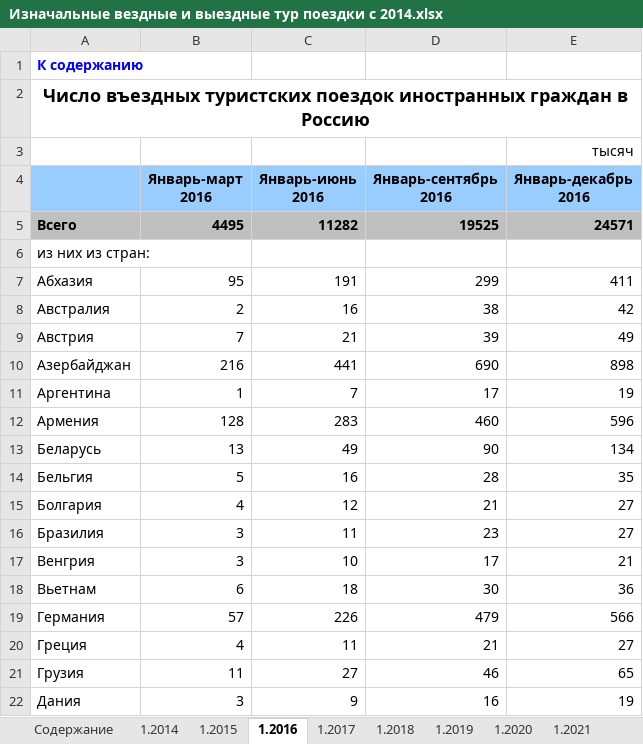
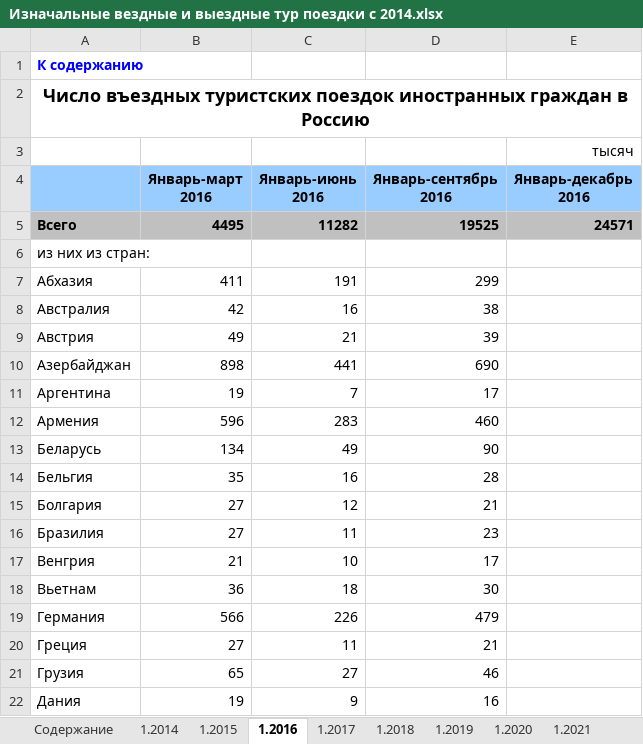
Before and after one commit to Jakepps/Coursework_2023, an Excel workbook: Данные/Базовые с сайта/Изначальные вездные и выездные тур поездки с 2014.xlsx, sheet 1.2016, drawn as a sheet; only a part is shown; values as stored, in another font and other column widths than the file's, no borders; charts and pictures and conditional formats not drawn; the diff covers the shown part only; the diff names each change by its address in the sheet, - before the commit and + after, or states it on an @@ line.

```diff
--- a/Данные/Базовые с сайта/Изначальные вездные и выездные тур поездки с 2014.xlsx (sheet 1.2016)
+++ b/Данные/Базовые с сайта/Изначальные вездные и выездные тур поездки с 2014.xlsx (sheet 1.2016)
-B7 (Январь-март 2016): 95
+B7 (Январь-март 2016): 411
-E7 (Январь-декабрь 2016): 411
+E7 (Январь-декабрь 2016): (empty)
-B8 (Январь-март 2016): 2
+B8 (Январь-март 2016): 42
-E8 (Январь-декабрь 2016): 42
+E8 (Январь-декабрь 2016): (empty)
-B9 (Январь-март 2016): 7
+B9 (Январь-март 2016): 49
-E9 (Январь-декабрь 2016): 49
+E9 (Январь-декабрь 2016): (empty)
-B10 (Январь-март 2016): 216
+B10 (Январь-март 2016): 898
-E10 (Январь-декабрь 2016): 898
+E10 (Январь-декабрь 2016): (empty)
-B11 (Январь-март 2016): 1
+B11 (Январь-март 2016): 19
-E11 (Январь-декабрь 2016): 19
+E11 (Январь-декабрь 2016): (empty)
-B12 (Январь-март 2016): 128
+B12 (Январь-март 2016): 596
-E12 (Январь-декабрь 2016): 596
+E12 (Январь-декабрь 2016): (empty)
-B13 (Январь-март 2016): 13
+B13 (Январь-март 2016): 134
-E13 (Январь-декабрь 2016): 134
+E13 (Январь-декабрь 2016): (empty)
-B14 (Январь-март 2016): 5
+B14 (Январь-март 2016): 35
-E14 (Январь-декабрь 2016): 35
+E14 (Январь-декабрь 2016): (empty)
-B15 (Январь-март 2016): 4
+B15 (Январь-март 2016): 27
-E15:E16 (Январь-декабрь 2016): 27
+E15:E16 (Январь-декабрь 2016): (empty)
-B16 (Январь-март 2016): 3
+B16 (Январь-март 2016): 27
-B17 (Январь-март 2016): 3
+B17 (Январь-март 2016): 21
-E17 (Январь-декабрь 2016): 21
+E17 (Январь-декабрь 2016): (empty)
-B18 (Январь-март 2016): 6
+B18 (Январь-март 2016): 36
-E18 (Январь-декабрь 2016): 36
+E18 (Январь-декабрь 2016): (empty)
-B19 (Январь-март 2016): 57
+B19 (Январь-март 2016): 566
-E19 (Январь-декабрь 2016): 566
+E19 (Январь-декабрь 2016): (empty)
-B20 (Январь-март 2016): 4
+B20 (Январь-март 2016): 27
-E20 (Январь-декабрь 2016): 27
+E20 (Январь-декабрь 2016): (empty)
-B21 (Январь-март 2016): 11
+B21 (Январь-март 2016): 65
-E21 (Январь-декабрь 2016): 65
+E21 (Январь-декабрь 2016): (empty)
-B22 (Январь-март 2016): 3
+B22 (Январь-март 2016): 19
-E22 (Январь-декабрь 2016): 19
+E22 (Январь-декабрь 2016): (empty)
```
Also changed, not shown: 90 edited cells elsewhere in this sheet, sheet 1.2017, sheet 1.2015, sheet 2.2018, other sheet tabs, charts or pictures, 4 other files.
